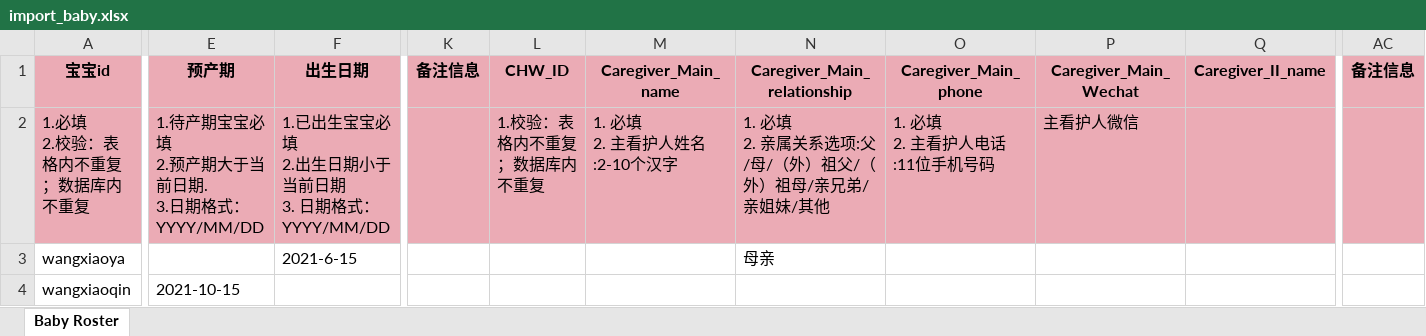
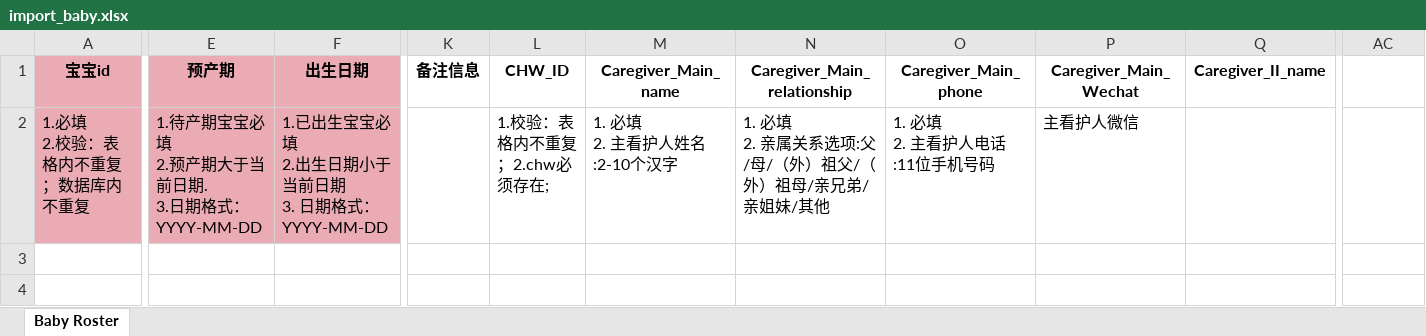
Before and after one commit to DHEPLab/visit-link-admin-web, an Excel workbook: public/static/template/import_baby.xlsx, sheet Baby Roster, drawn as a sheet; only a part is shown, gaps mark what is left out; values as stored, in another font and other column widths than the file's, no borders; rows hold the shown columns only; ↵ is a line break in a cell; the diff covers the shown part only; the diff names each change by its address in the sheet, - before the commit and + after, or states it on an @@ line.

Commit message:
fix: update import babies template

```diff
--- a/public/static/template/import_baby.xlsx (sheet Baby Roster)
+++ b/public/static/template/import_baby.xlsx (sheet Baby Roster)
-K1:AC2 fill: #EBABB5
+K1:AC2 fill: none
-AC1: 备注信息
+AC1: (empty)
-E2 (预产期): 1.待产期宝宝必填 ↵ 2.预产期大于当前日期. ↵ 3.日期格式：YYYY/MM/DD
+E2 (预产期): 1.待产期宝宝必填 ↵ 2.预产期大于当前日期. ↵ 3.日期格式：YYYY-MM-DD
-F2 (出生日期): 1.已出生宝宝必填 ↵ 2.出生日期小于当前日期 ↵ 3. 日期格式：YYYY/MM/DD
+F2 (出生日期): 1.已出生宝宝必填 ↵ 2.出生日期小于当前日期 ↵ 3. 日期格式：YYYY-MM-DD
-L2 (CHW_ID): 1.校验：表格内不重复；数据库内不重复
+L2 (CHW_ID): 1.校验：表格内不重复；2.chw必须存在;
-row 3: wangxiaoya |  | 2021-6-15 |  |  |  | 母亲
-row 4: wangxiaoqin | 2021-10-15
```
Also changed, not shown: cell formats elsewhere in this sheet.
